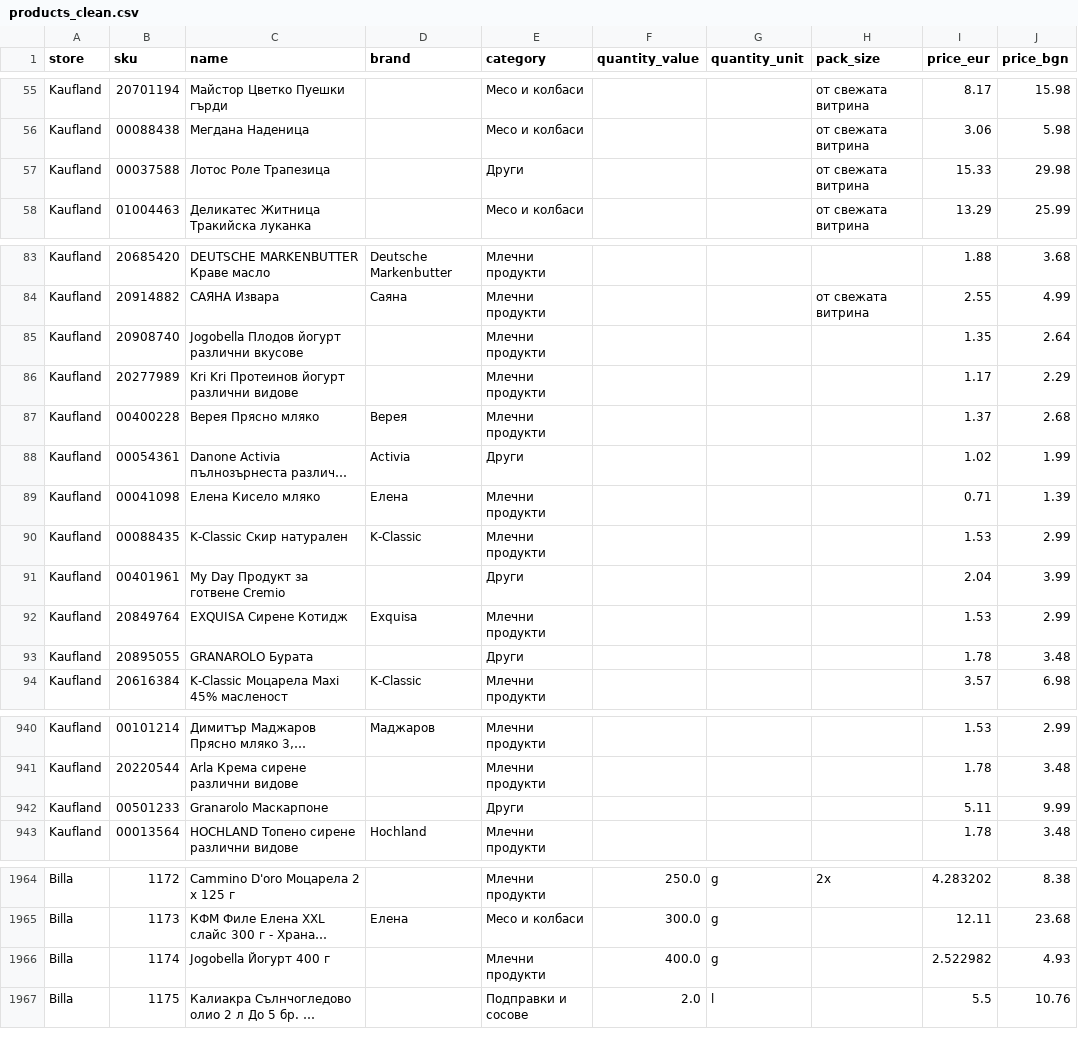
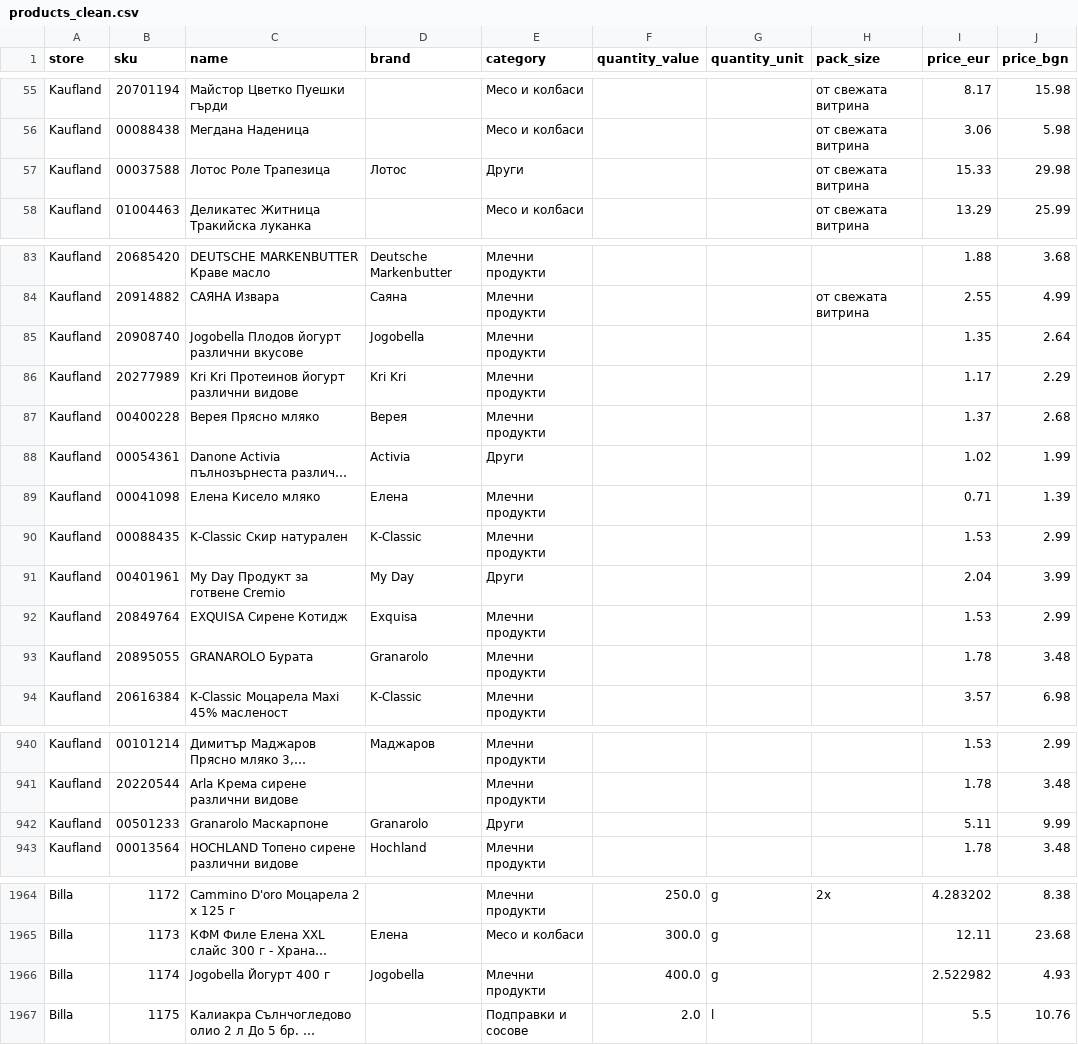
Before and after one commit to MartinPetrov8/promo_products_bg, a CSV file: output/products_clean.csv, drawn as a sheet; only a part is shown, gaps mark what is left out; long unchanged cells end in …; the diff names each change by its address in the sheet, - before the commit and + after, or states it on an @@ line.

Commit message:
Add brands: Лотос, Jogobella, Kri Kri, My Day, Granarolo, Danone Add бурата to Млечни продукти category
Brands now: 595 (26.8%)

```diff
--- a/output/products_clean.csv
+++ b/output/products_clean.csv
-D57 (brand): (empty)
+D57 (brand): Лотос
-D85 (brand): (empty)
+D85 (brand): Jogobella
-D86 (brand): (empty)
+D86 (brand): Kri Kri
-D91 (brand): (empty)
+D91 (brand): My Day
-D93 (brand): (empty)
+D93 (brand): Granarolo
-E93 (category): Други
+E93 (category): Млечни продукти
-D942 (brand): (empty)
+D942 (brand): Granarolo
-D1966 (brand): (empty)
+D1966 (brand): Jogobella
```
Also changed, not shown: 1 other file.
